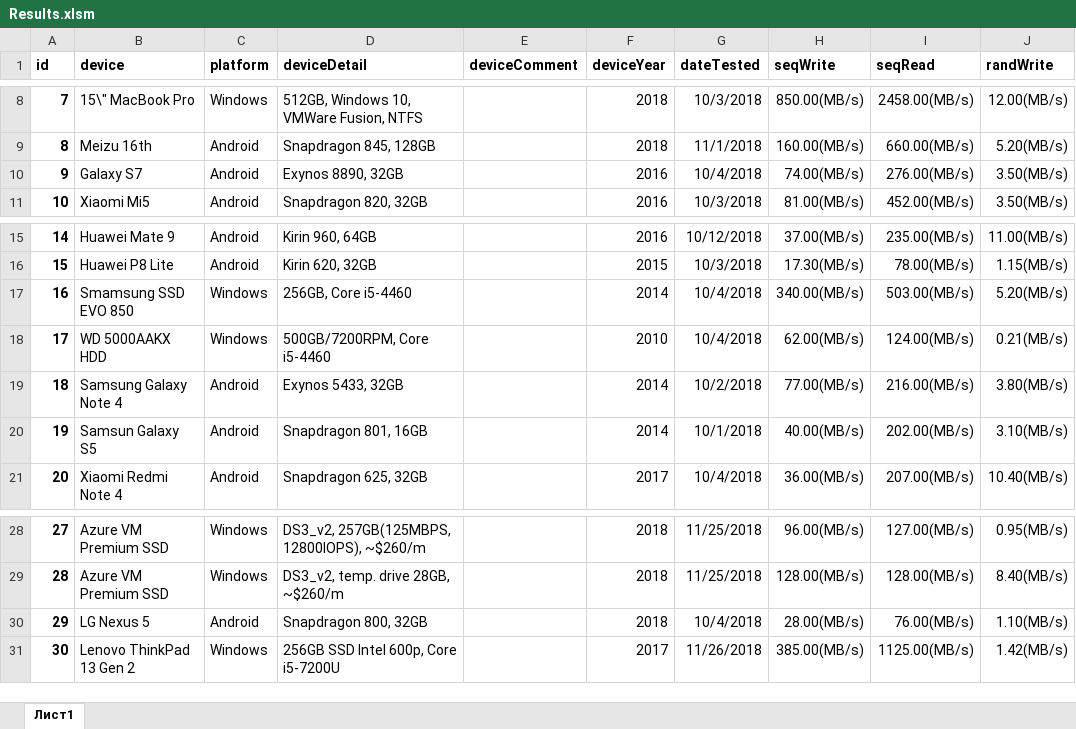
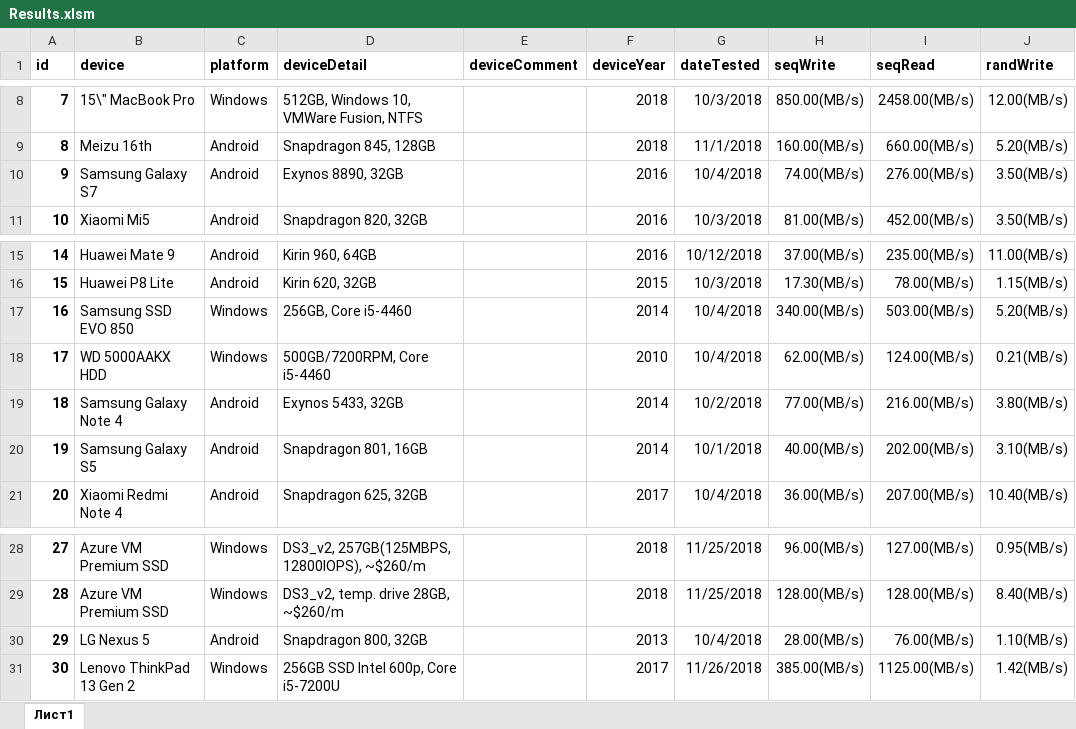
Before and after one commit to maxim-saplin/cpdt_results, an Excel workbook: Results.xlsm, sheet Лист1, drawn as a sheet; only a part is shown, gaps mark what is left out; values as stored, in another font and other column widths than the file's, no borders; the diff names each change by its address in the sheet, - before the commit and + after, or states it on an @@ line.

Commit message:
Polyfil, new data

```diff
--- a/Results.xlsm (sheet Лист1)
+++ b/Results.xlsm (sheet Лист1)
-B10 (device): Galaxy S7
+B10 (device): Samsung Galaxy S7
-B17 (device): Smamsung SSD EVO 850
+B17 (device): Samsung SSD EVO 850
-B20 (device): Samsun Galaxy S5
+B20 (device): Samsung Galaxy S5
-F30 (deviceYear): 2018
+F30 (deviceYear): 2013
```
Also changed, not shown: 5 other files.
